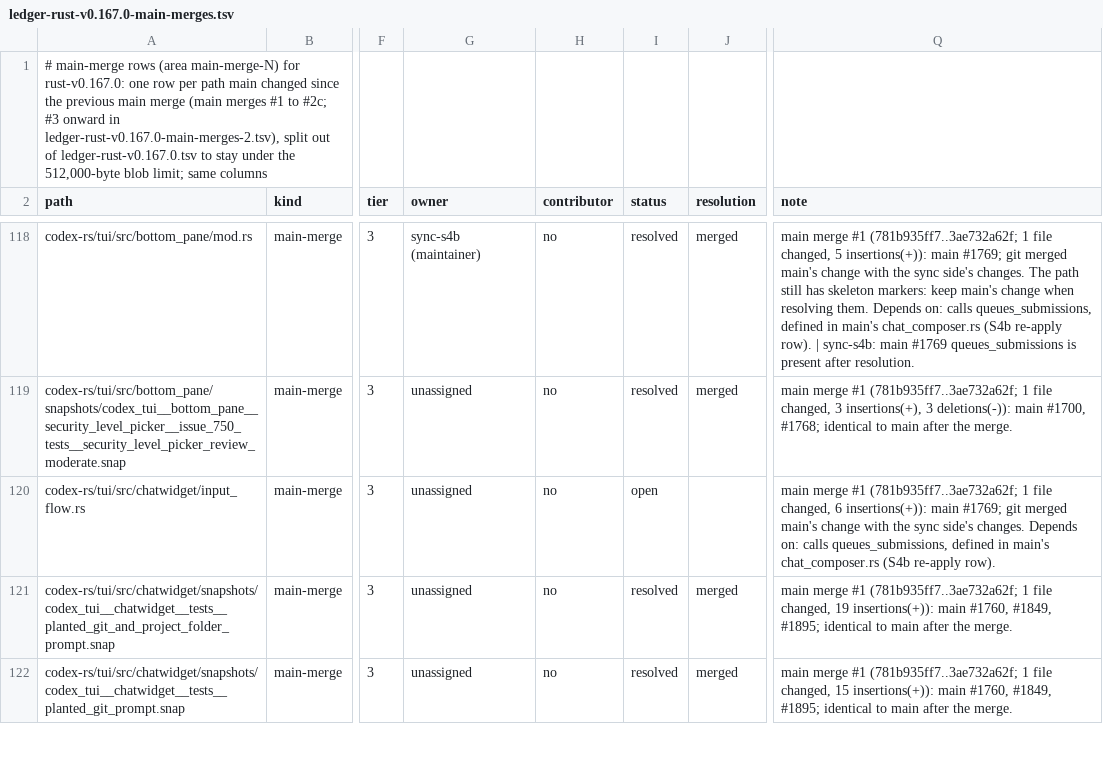
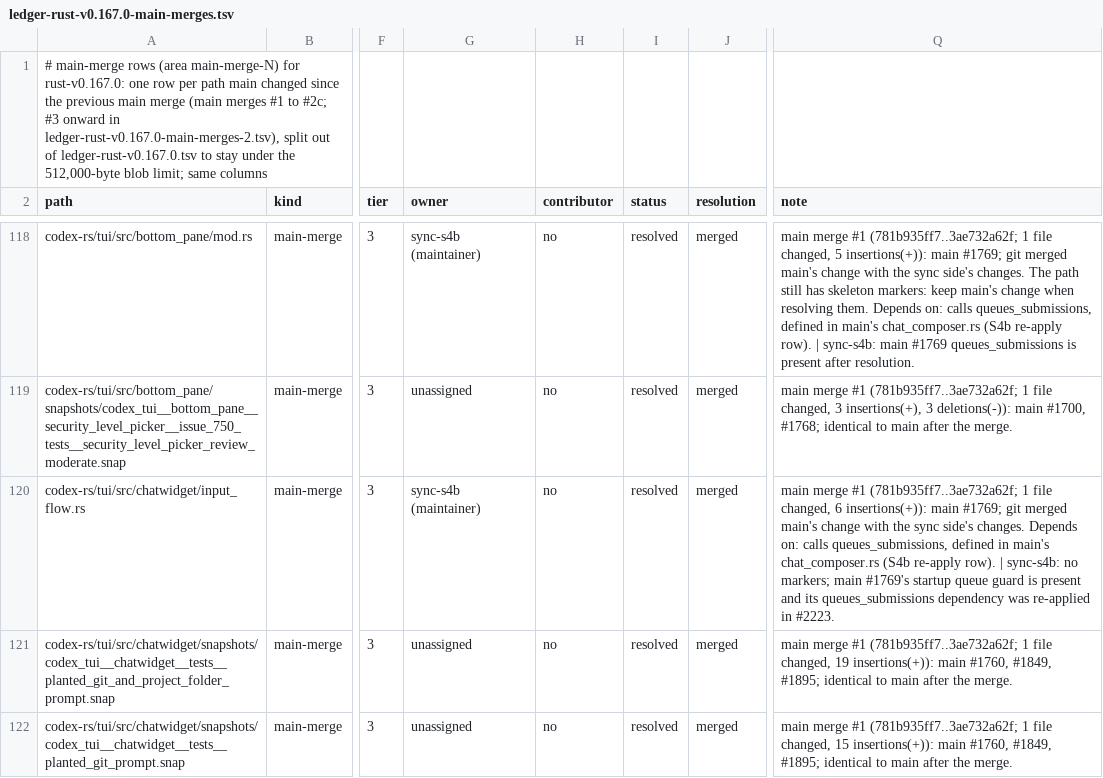
Before and after one commit to CorbanuCore/CorbanuTerminal, a TSV file: docs/management/upstreamSync/ledger-rust-v0.167.0-main-merges.tsv, drawn as a sheet; only a part is shown, gaps mark what is left out; the diff names each change by its address in the sheet, - before the commit and + after, or states it on an @@ line.

```diff
--- a/docs/management/upstreamSync/ledger-rust-v0.167.0-main-merges.tsv
+++ b/docs/management/upstreamSync/ledger-rust-v0.167.0-main-merges.tsv
-G120 (owner): unassigned
+G120 (owner): sync-s4b (maintainer)
-I120 (status): open
+I120 (status): resolved
-J120 (resolution): (empty)
+J120 (resolution): merged
-Q120 (note): …re-apply row).
+Q120 (note): …re-apply row). | sync-s4b: no markers; main #1769's startup queue guard is present and its queues_submissions dependency was re-applied in #2223.
```
Also changed, not shown: docs/management/upstreamSync/ledger-rust-v0.167.0.tsv, 1 other file.
